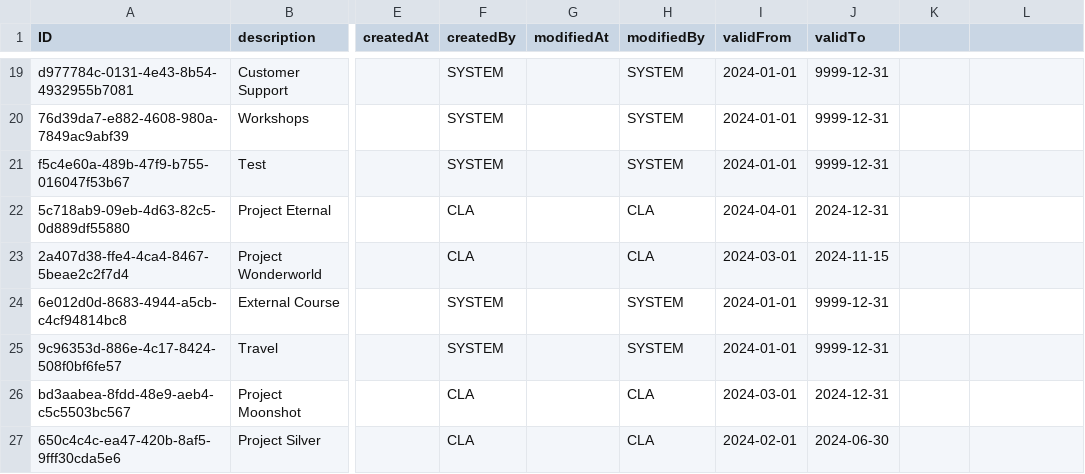
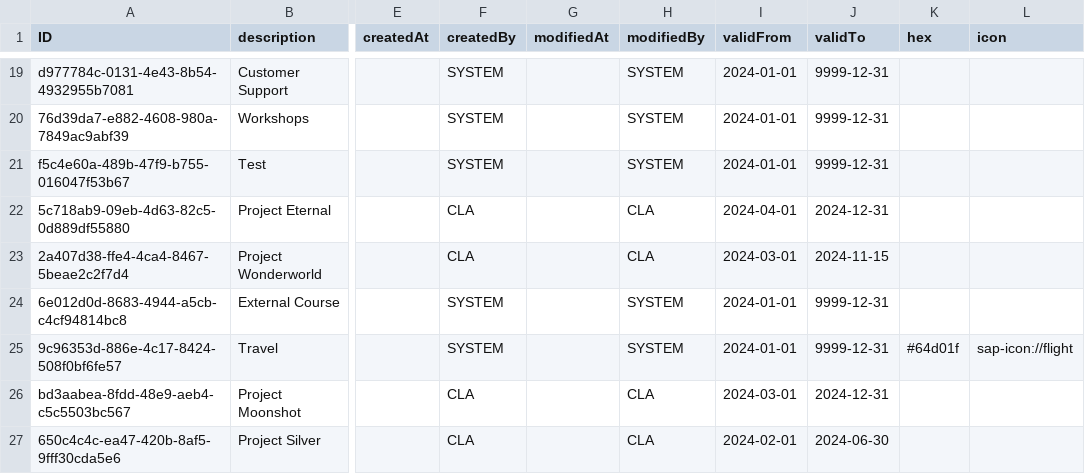
Before and after one commit to gavdilabs/TRIX, a CSV file: services/core-service/db/data/trix.core-TimeAllocation.csv, drawn as a sheet; only a part is shown, gaps mark what is left out; the diff names each change by its address in the sheet, - before the commit and + after, or states it on an @@ line.

Commit message:
Icons are now supported on group level - and Item

```diff
--- a/services/core-service/db/data/trix.core-TimeAllocation.csv
+++ b/services/core-service/db/data/trix.core-TimeAllocation.csv
-K1: (empty)
+K1: hex
-L1: (empty)
+L1: icon
-K25 (hex): (empty)
+K25 (hex): #64d01f
-L25 (icon): (empty)
+L25 (icon): sap-icon://flight
```
Also changed, not shown: services/core-service/db/data/trix.core-TimeAllocationGroup.csv, 6 other files.
